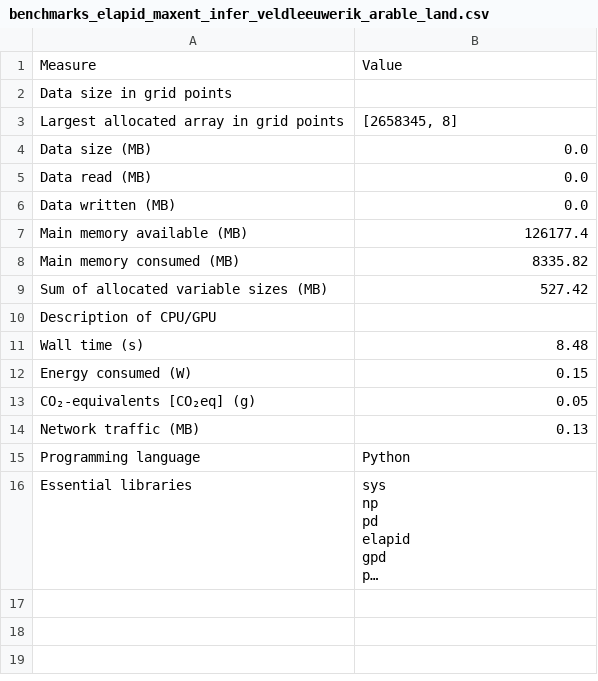
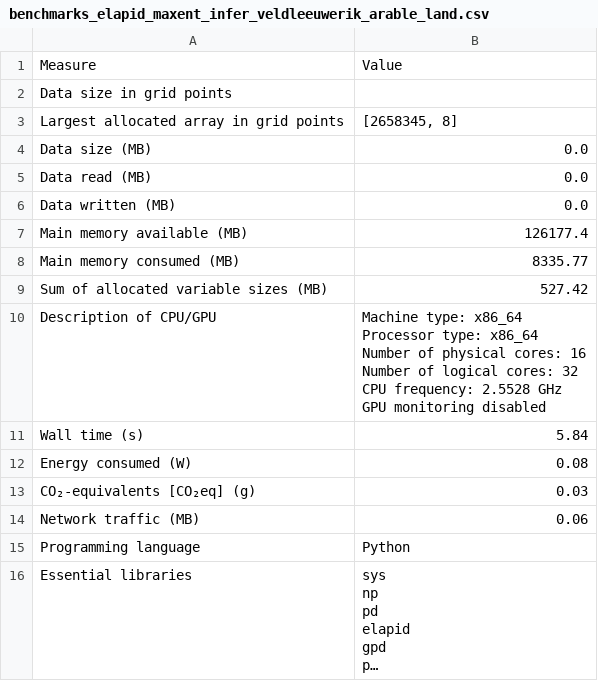
Before and after one commit to FAIRiCUBE/uc2-agriculture-biodiversity-nexus, a CSV file: measurer_test/benchmarks_elapid_maxent_infer_veldleeuwerik_arable_land.csv, drawn as a sheet; long unchanged cells end in ….

Commit message:
Improved measurer and rerun of model to update info.

```diff
--- a/measurer_test/benchmarks_elapid_maxent_infer_veldleeuwerik_arable_land.csv
+++ b/measurer_test/benchmarks_elapid_maxent_infer_veldleeuwerik_arable_land.csv
@@ -7,9 +7,15 @@ Data written (MB),0.0
 Main memory available (MB),126177.4
-Main memory consumed (MB),8335.82
+Main memory consumed (MB),8335.77
 Sum of allocated variable sizes (MB),527.42
-Description of CPU/GPU,
-Wall time (s),8.48
-Energy consumed (W),0.15
-CO₂-equivalents [CO₂eq] (g),0.05
-Network traffic (MB),0.13
+Description of CPU/GPU,"Machine type: x86_64
+Processor type: x86_64
+Number of physical cores: 16
+Number of logical cores: 32
+CPU frequency: 2.5528 GHz
+GPU monitoring disabled
+"
+Wall time (s),5.84
+Energy consumed (W),0.08
+CO₂-equivalents [CO₂eq] (g),0.03
+Network traffic (MB),0.06
 Programming language,Python
```
Also changed, not shown: measurer_test/benchmarks_elapid_maxent_train_veldleeuwerik_arable_land.csv, 3 other files.
